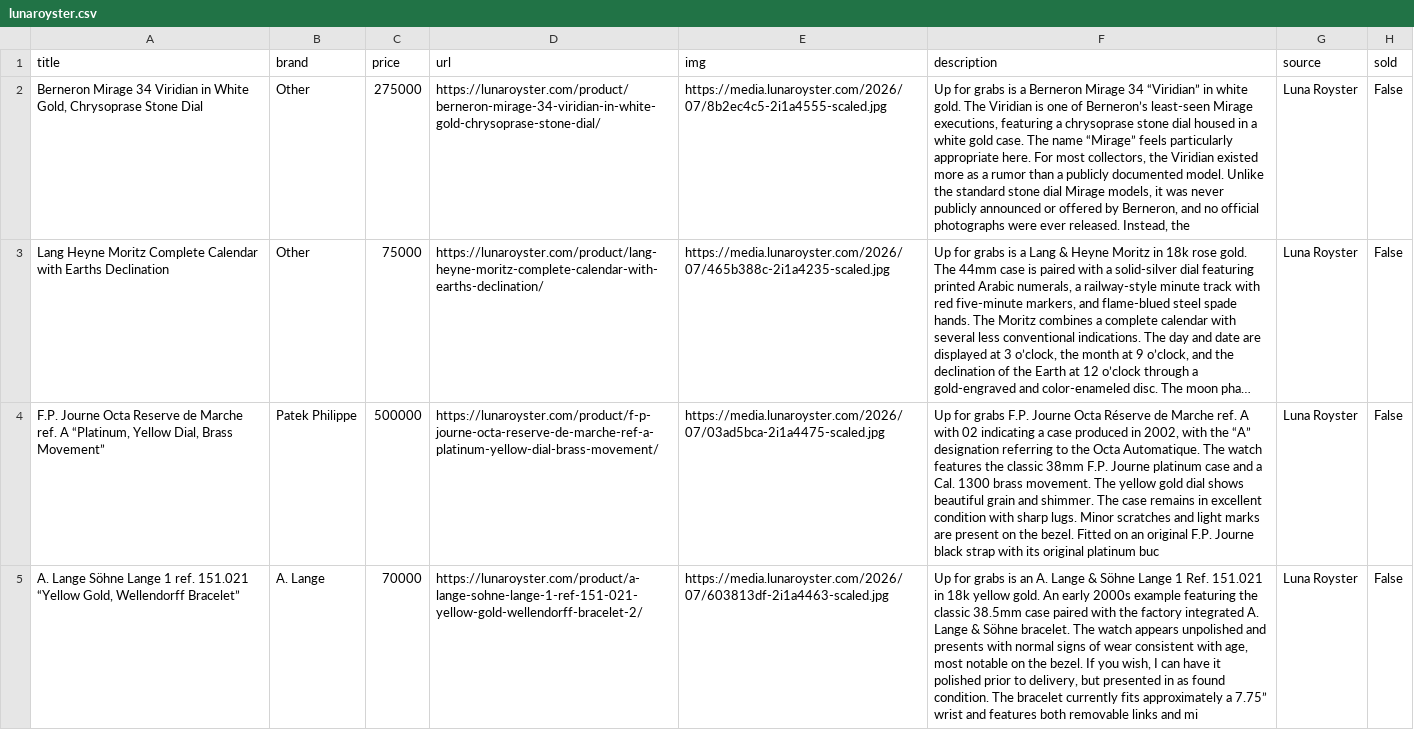
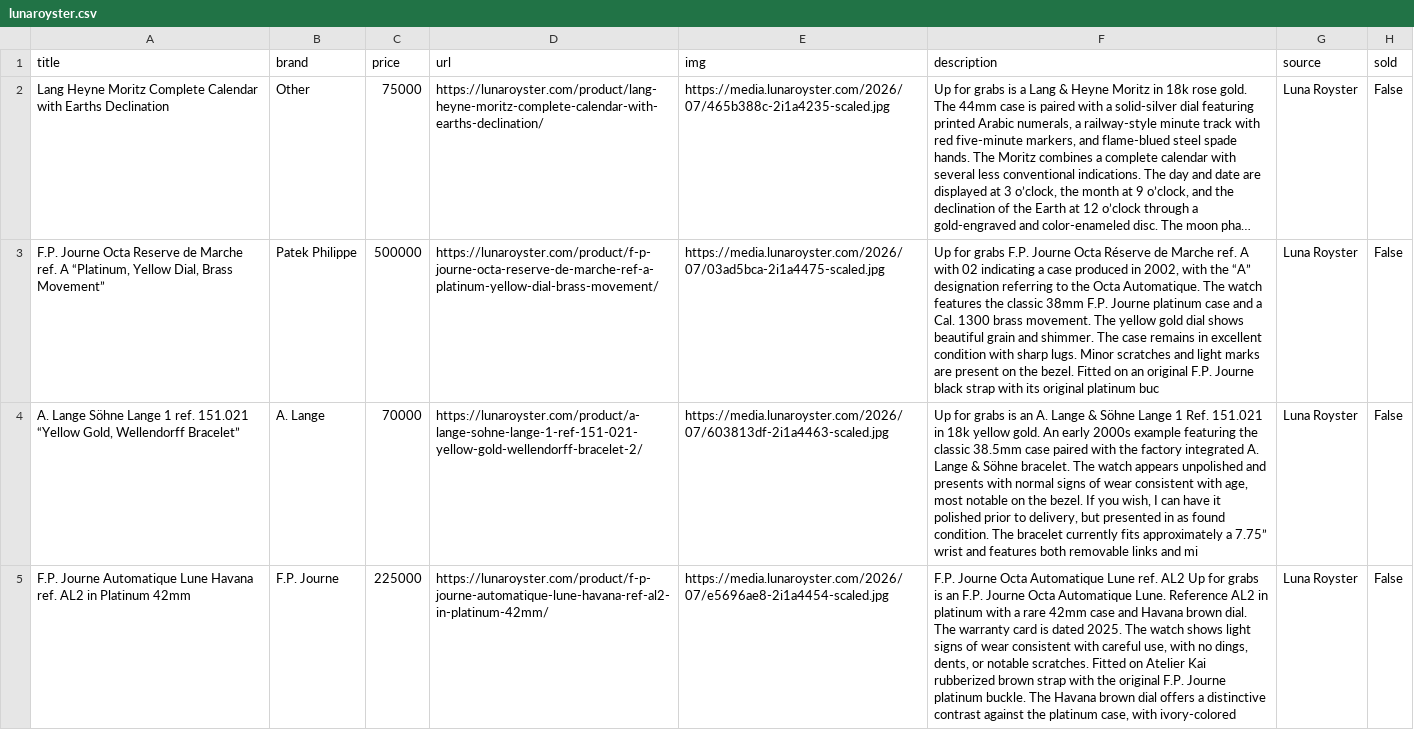
Before and after one commit to markatmutter-cloud/Dial, a CSV file: data/lunaroyster.csv, drawn as a sheet; only a part is shown; the shorter side is filled out with more unchanged rows; long unchanged cells end in …; the diff names each change by its address in the sheet, - before the commit and + after, or states it on an @@ line.

```diff
--- a/data/lunaroyster.csv
+++ b/data/lunaroyster.csv
-row 2: Berneron Mirage 34 Viridian in White Gold, Chrysoprase Stone Dial | Other | 275000 | https://lunaroyster.com/product/berneron-mirage-34-viridian-in-white-gold-chrysoprase-stone-dial/ | https://media.lunaroyster.com/2026/07/8b2ec4c5-2i1a4555-scaled.jpg | Up for grabs is a Berneron Mirage 34 “Viridian” in white gold. The Viridian is one of Berneron’s least-seen Mirage executions, featuring a chrysoprase stone dial housed in a white gold case. The name “Mirage” feels particularly appropriate here. For most collectors, the Viridian existed more as a rumor than a publicly documented model. Unlike the standard stone dial Mirage models, it was never publicly announced or offered by Berneron, and no official photographs were ever released. Instead, the | Luna Royster | False
```
Also changed, not shown: data/falco.csv, data/greyandpatina.csv, 24 other files.
